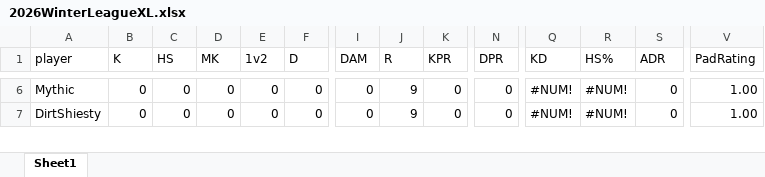
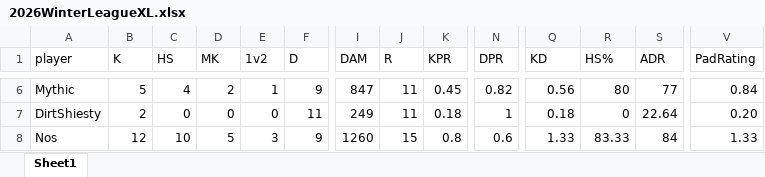
Before and after one commit to PatrickBrady7/broys2v2bot, an Excel workbook: 2026WinterLeagueXL.xlsx, sheet Sheet1, drawn as a sheet; only a part is shown, gaps mark what is left out; values as stored, in another font and other column widths than the file's, no cell formats; rows hold the shown columns only; the diff covers the shown part only; the diff names each change by its address in the sheet, - before the commit and + after, or states it on an @@ line.

```diff
--- a/2026WinterLeagueXL.xlsx (sheet Sheet1)
+++ b/2026WinterLeagueXL.xlsx (sheet Sheet1)
-B6 (K): 0
+B6 (K): 5
-C6 (HS): 0
+C6 (HS): 4
-D6 (MK): 0
+D6 (MK): 2
-E6 (1v2): 0
+E6 (1v2): 1
-F6 (D): 0
+F6 (D): 9
-I6 (DAM): 0
+I6 (DAM): 847
-J6:J7 (R): 9
+J6:J7 (R): 11
-K6 (KPR): 0
+K6 (KPR): 0.45
-N6 (DPR): 0
+N6 (DPR): 0.82
-Q6 (KD): #NUM!
+Q6 (KD): 0.56
-R6 (HS%): #NUM!
+R6 (HS%): 80
-S6 (ADR): 0
+S6 (ADR): 77
-V6 (PadRating): 1.00
+V6 (PadRating): 0.84
-B7 (K): 0
+B7 (K): 2
-F7 (D): 0
+F7 (D): 11
-I7 (DAM): 0
+I7 (DAM): 249
-K7 (KPR): 0
+K7 (KPR): 0.18
-N7 (DPR): 0
+N7 (DPR): 1
-Q7 (KD): #NUM!
+Q7 (KD): 0.18
-R7 (HS%): #NUM!
+R7 (HS%): 0
-S7 (ADR): 0
+S7 (ADR): 22.64
-V7 (PadRating): 1.00
+V7 (PadRating): 0.20
+row 8: Nos | 12 | 10 | 5 | 3 | 9 | 1260 | 15 | 0.8 | 0.6 | 1.33 | 83.33 | 84 | 1.33
```
Also changed, not shown: 1 removed row and 282 edited cells elsewhere in this sheet, cell formats, formulas that keep their value, 1 other file.
